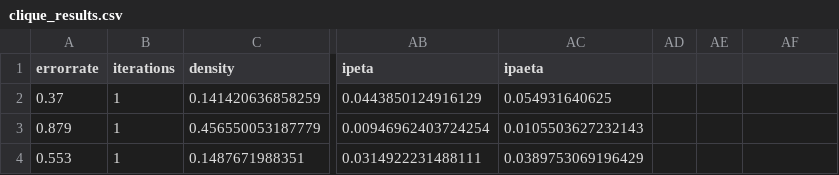
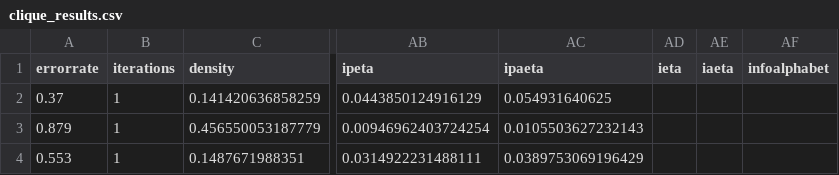
Before and after one commit to projcompil/jsam, a CSV file: results/clique_results.csv, drawn as a sheet; only a part is shown, gaps mark what is left out; the diff names each change by its address in the sheet, - before the commit and + after, or states it on an @@ line.

```diff
--- a/results/clique_results.csv
+++ b/results/clique_results.csv
-AD1: (empty)
+AD1: ieta
-AE1: (empty)
+AE1: iaeta
-AF1: (empty)
+AF1: infoalphabet
```
Also changed, not shown: 3 other files.
